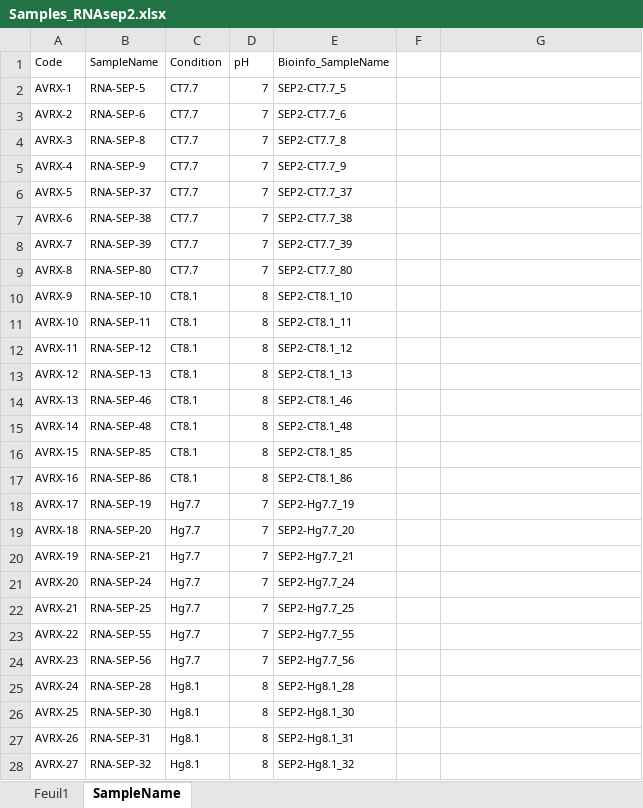
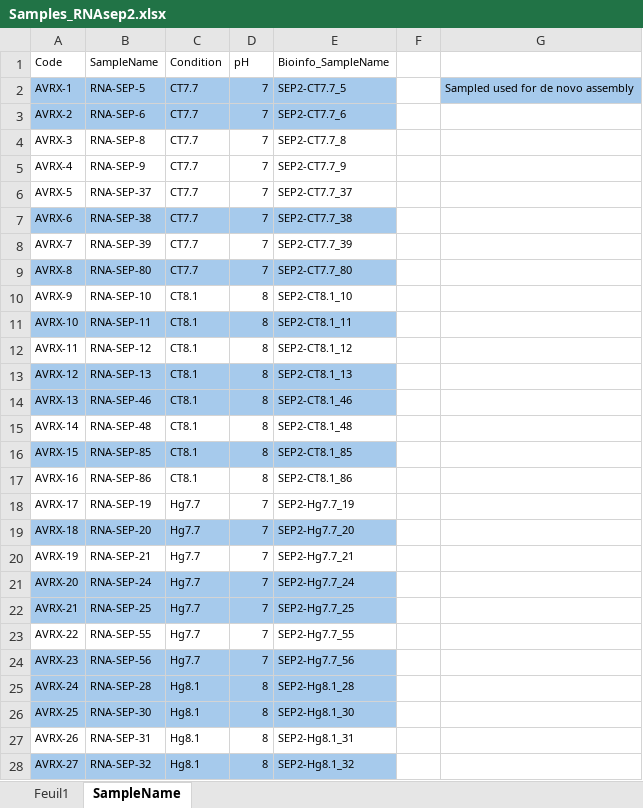
Before and after one commit to ericpante/rnasep, an Excel workbook: Bioinformatics/Samples_RNAsep2.xlsx, sheet SampleName, drawn as a sheet; only a part is shown; values as stored, in another font and other column widths than the file's, no borders; the diff covers the shown part only; the diff names each change by its address in the sheet, - before the commit and + after, or states it on an @@ line.

Commit message:
RNAsep1 assembly output (6 samples)

```diff
--- a/Bioinformatics/Samples_RNAsep2.xlsx (sheet SampleName)
+++ b/Bioinformatics/Samples_RNAsep2.xlsx (sheet SampleName)
-A2:E3 fill: none
+A2:E3 fill: #A6CAEC
-G2: (empty)
+G2: Sampled used for de novo assembly
-G2 fill: none
+G2 fill: #A6CAEC
-A7:E7 fill: none
+A7:E7 fill: #A6CAEC
-A9:E9 fill: none
+A9:E9 fill: #A6CAEC
-A11:E11 fill: none
+A11:E11 fill: #A6CAEC
-A13:E14 fill: none
+A13:E14 fill: #A6CAEC
-A16:E16 fill: none
+A16:E16 fill: #A6CAEC
-A19:E19 fill: none
+A19:E19 fill: #A6CAEC
-A21:E22 fill: none
+A21:E22 fill: #A6CAEC
-A24:E26 fill: none
+A24:E26 fill: #A6CAEC
-A28:E28 fill: none
+A28:E28 fill: #A6CAEC
```
Also changed, not shown: cell formats elsewhere in this sheet, 7 other files.
